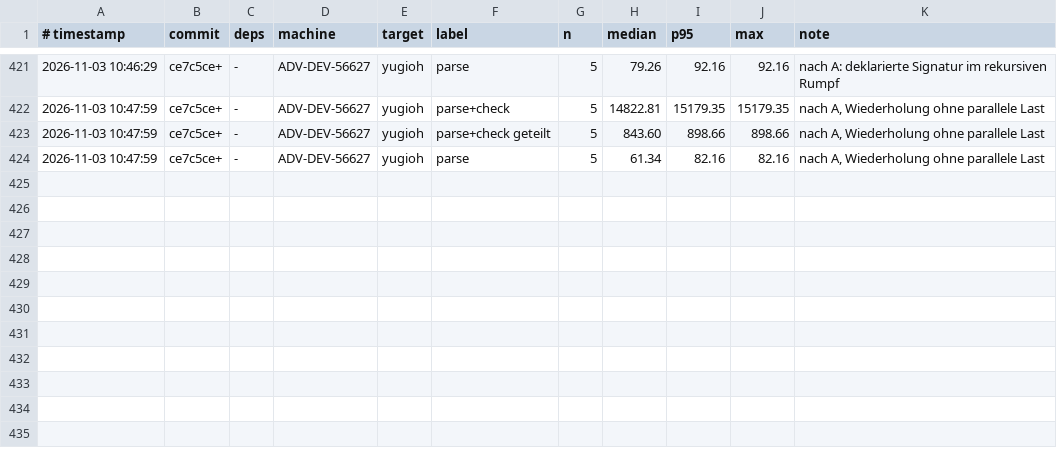
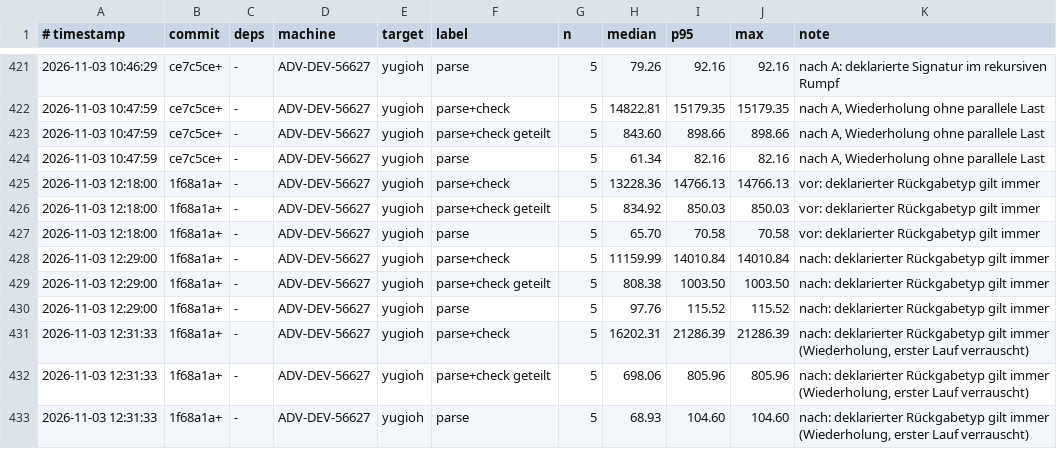
Before and after one commit to JulianXander/jul-compiler, a TSV file: scripts/bench-log-compiler.tsv, drawn as a sheet; only a part is shown, gaps mark what is left out.

```diff
--- a/scripts/bench-log-compiler.tsv
+++ b/scripts/bench-log-compiler.tsv
@@ -424 +424,10 @@
 2026-11-03 10:47:59	ce7c5ce+	-	ADV-DEV-56627	yugioh	parse	5	61.34	82.16	82.16	nach A, Wiederholung ohne parallele Last
+2026-11-03 12:18:00	1f68a1a+	-	ADV-DEV-56627	yugioh	parse+check	5	13228.36	14766.13	14766.13	vor: deklarierter Rückgabetyp gilt immer
+2026-11-03 12:18:00	1f68a1a+	-	ADV-DEV-56627	yugioh	parse+check geteilt	5	834.92	850.03	850.03	vor: deklarierter Rückgabetyp gilt immer
+2026-11-03 12:18:00	1f68a1a+	-	ADV-DEV-56627	yugioh	parse	5	65.70	70.58	70.58	vor: deklarierter Rückgabetyp gilt immer
+2026-11-03 12:29:00	1f68a1a+	-	ADV-DEV-56627	yugioh	parse+check	5	11159.99	14010.84	14010.84	nach: deklarierter Rückgabetyp gilt immer
+2026-11-03 12:29:00	1f68a1a+	-	ADV-DEV-56627	yugioh	parse+check geteilt	5	808.38	1003.50	1003.50	nach: deklarierter Rückgabetyp gilt immer
+2026-11-03 12:29:00	1f68a1a+	-	ADV-DEV-56627	yugioh	parse	5	97.76	115.52	115.52	nach: deklarierter Rückgabetyp gilt immer
+2026-11-03 12:31:33	1f68a1a+	-	ADV-DEV-56627	yugioh	parse+check	5	16202.31	21286.39	21286.39	nach: deklarierter Rückgabetyp gilt immer (Wiederholung, erster Lauf verrauscht)
+2026-11-03 12:31:33	1f68a1a+	-	ADV-DEV-56627	yugioh	parse+check geteilt	5	698.06	805.96	805.96	nach: deklarierter Rückgabetyp gilt immer (Wiederholung, erster Lauf verrauscht)
+2026-11-03 12:31:33	1f68a1a+	-	ADV-DEV-56627	yugioh	parse	5	68.93	104.60	104.60	nach: deklarierter Rückgabetyp gilt immer (Wiederholung, erster Lauf verrauscht)
```
Also changed, not shown: 9 other files.
